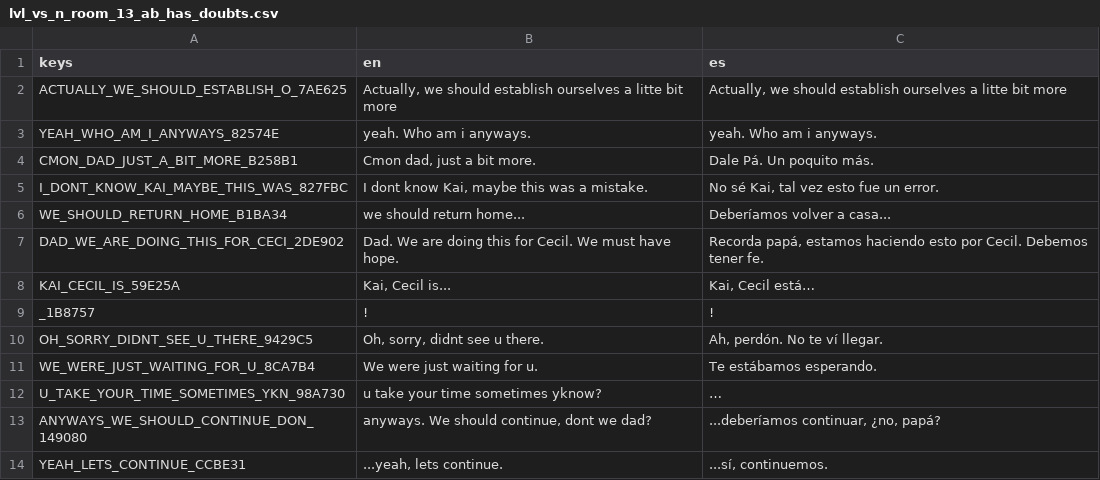
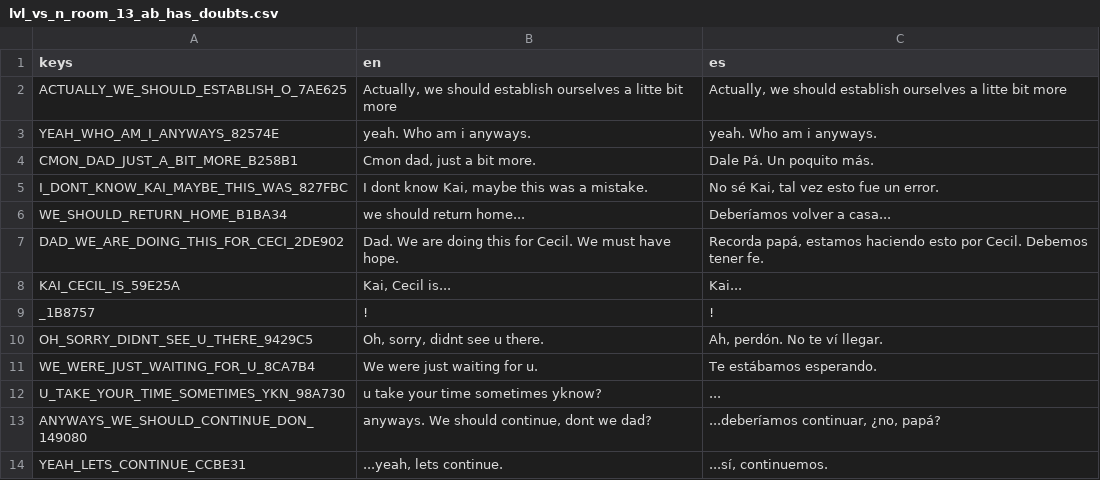
Before and after one commit to francosorbello/donde-mueren-los-peces-v-2, a CSV file: translations/dialogues/lvl_vs_n_room_13_ab_has_doubts.csv, drawn as a sheet.

Commit message:
updated link to new form. fixed wierd puntuation issues on dialogues

```diff
--- a/translations/dialogues/lvl_vs_n_room_13_ab_has_doubts.csv
+++ b/translations/dialogues/lvl_vs_n_room_13_ab_has_doubts.csv
@@ -7,3 +7,3 @@ WE_SHOULD_RETURN_HOME_B1BA34,we should return home...,Deberíamos volver a casa.
 DAD_WE_ARE_DOING_THIS_FOR_CECI_2DE902,Dad. We are doing this for Cecil. We must have hope.,"Recorda papá, estamos haciendo esto por Cecil. Debemos tener fe."
-KAI_CECIL_IS_59E25A,"Kai, Cecil is...","Kai, Cecil está…"
+KAI_CECIL_IS_59E25A,"Kai, Cecil is...","Kai..."
 _1B8757,!,!
@@ -11,3 +11,3 @@ OH_SORRY_DIDNT_SEE_U_THERE_9429C5,"Oh, sorry, didnt see u there.","Ah, perdón.
 WE_WERE_JUST_WAITING_FOR_U_8CA7B4,We were just waiting for u.,Te estábamos esperando.
-U_TAKE_YOUR_TIME_SOMETIMES_YKN_98A730,u take your time sometimes yknow?,…
+U_TAKE_YOUR_TIME_SOMETIMES_YKN_98A730,u take your time sometimes yknow?,...
 ANYWAYS_WE_SHOULD_CONTINUE_DON_149080,"anyways. We should continue, dont we dad?","...deberíamos continuar, ¿no, papá?"
```
Also changed, not shown: translations/dialogues/lvl_vs_n_room_13_ab_flavor_text.csv, translations/dialogues/lvl_vs_n_room_15_ab_flavor_text.csv, 26 other files.
